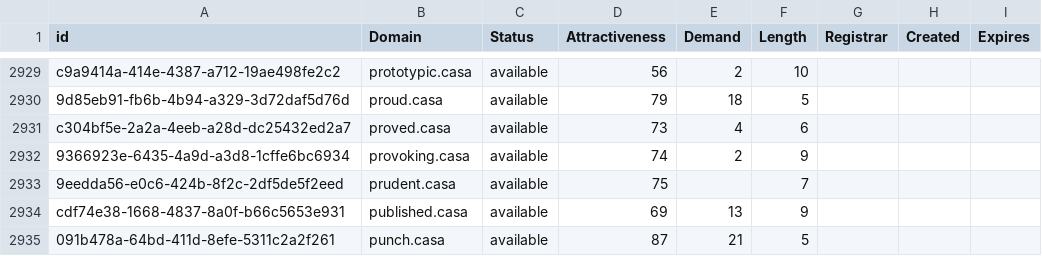
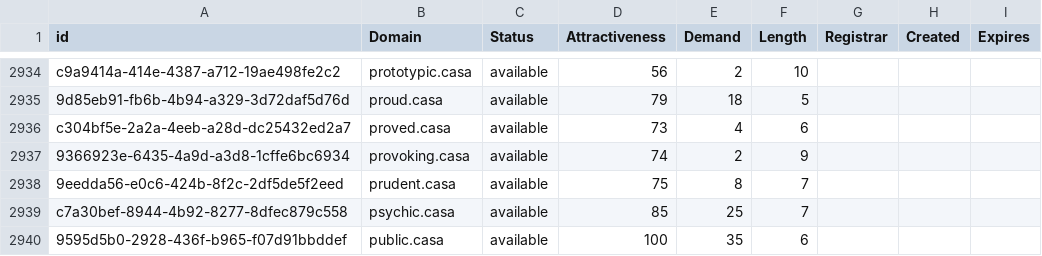
Before and after one commit to UniqueDomains/casa-oneword-domains, a CSV file: casa.csv, drawn as a sheet; only a part is shown, gaps mark what is left out; the shorter side is filled out with more unchanged rows; the diff covers the shown part only.

Commit message:
Domains update

```diff
--- a/casa.csv
+++ b/casa.csv
@@ -2932,2 +2937,4 @@ c304bf5e-2a2a-4eeb-a28d-dc25432ed2a7,proved.casa,available,73,4,6,,,
 9366923e-6435-4a9d-a3d8-1cffe6bc6934,provoking.casa,available,74,2,9,,,
-9eedda56-e0c6-424b-8f2c-2df5de5f2eed,prudent.casa,available,75,,7,,,
+9eedda56-e0c6-424b-8f2c-2df5de5f2eed,prudent.casa,available,75,8,7,,,
+c7a30bef-8944-4b92-8277-8dfec879c558,psychic.casa,available,85,25,7,,,
+9595d5b0-2928-436f-b965-f07d91bbddef,public.casa,available,100,35,6,,,
```
Also changed, not shown: 23 added rows and 1 edited cell elsewhere in this file, 2 other files.
